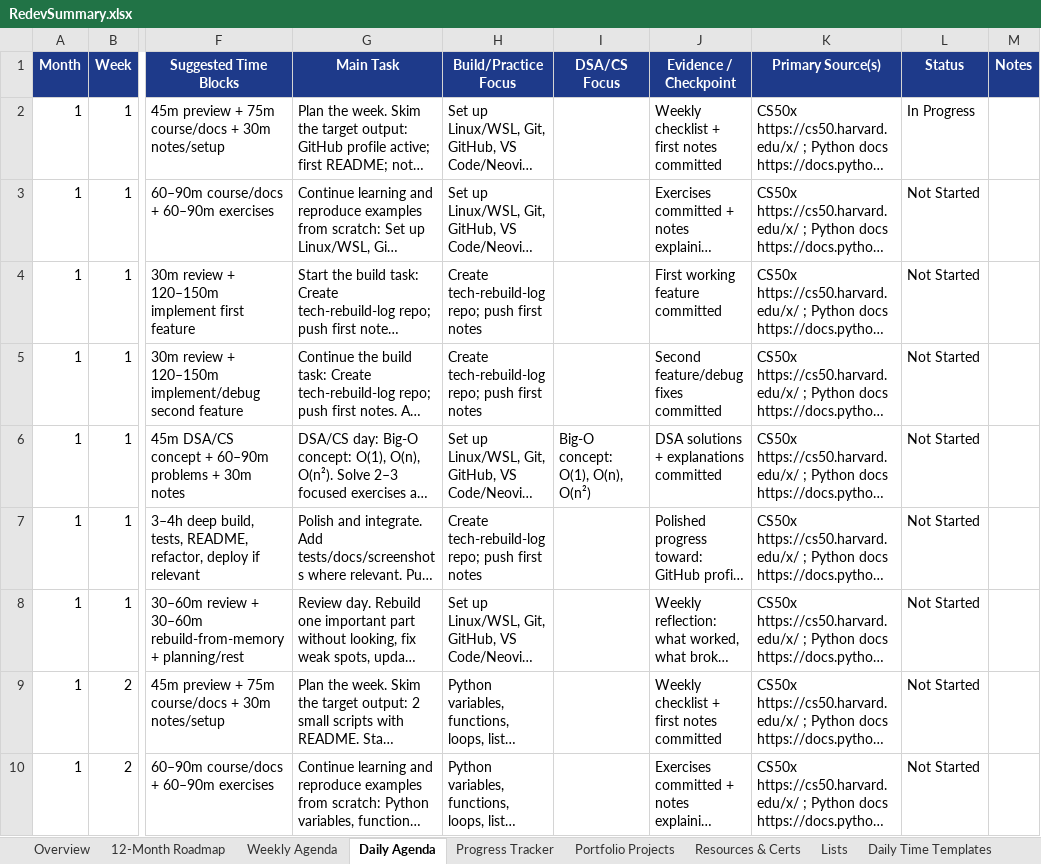
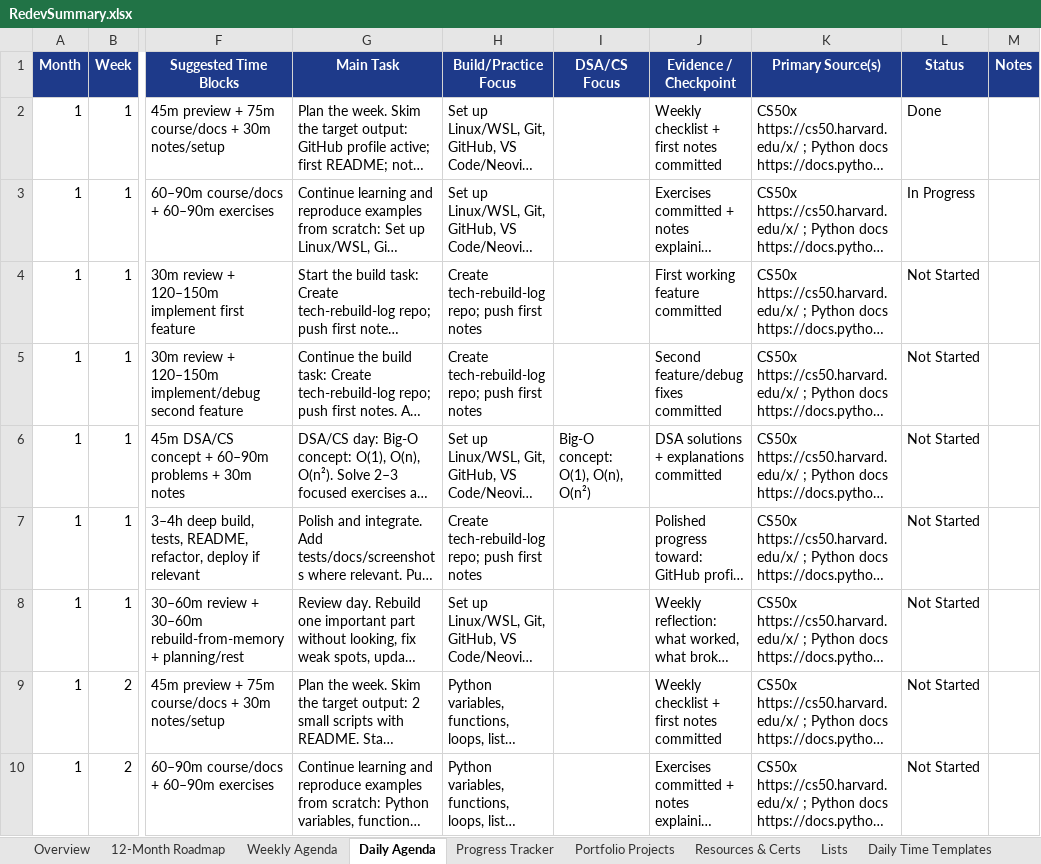
Before and after one commit to devaksa01/redev2026, an Excel workbook: references/RedevSummary.xlsx, sheet Daily Agenda, drawn as a sheet; only a part is shown, gaps mark what is left out; long unchanged cells end in …; values as stored, in another font and other column widths than the file's, no borders; conditional formats and table styles not drawn; the diff names each change by its address in the sheet, - before the commit and + after, or states it on an @@ line.

Commit message:
docs: update summary and delete cache

```diff
--- a/references/RedevSummary.xlsx (sheet Daily Agenda)
+++ b/references/RedevSummary.xlsx (sheet Daily Agenda)
-L2 (Status): In Progress
+L2 (Status): Done
-L3 (Status): Not Started
+L3 (Status): In Progress
```
Also changed, not shown: 1 other file.
